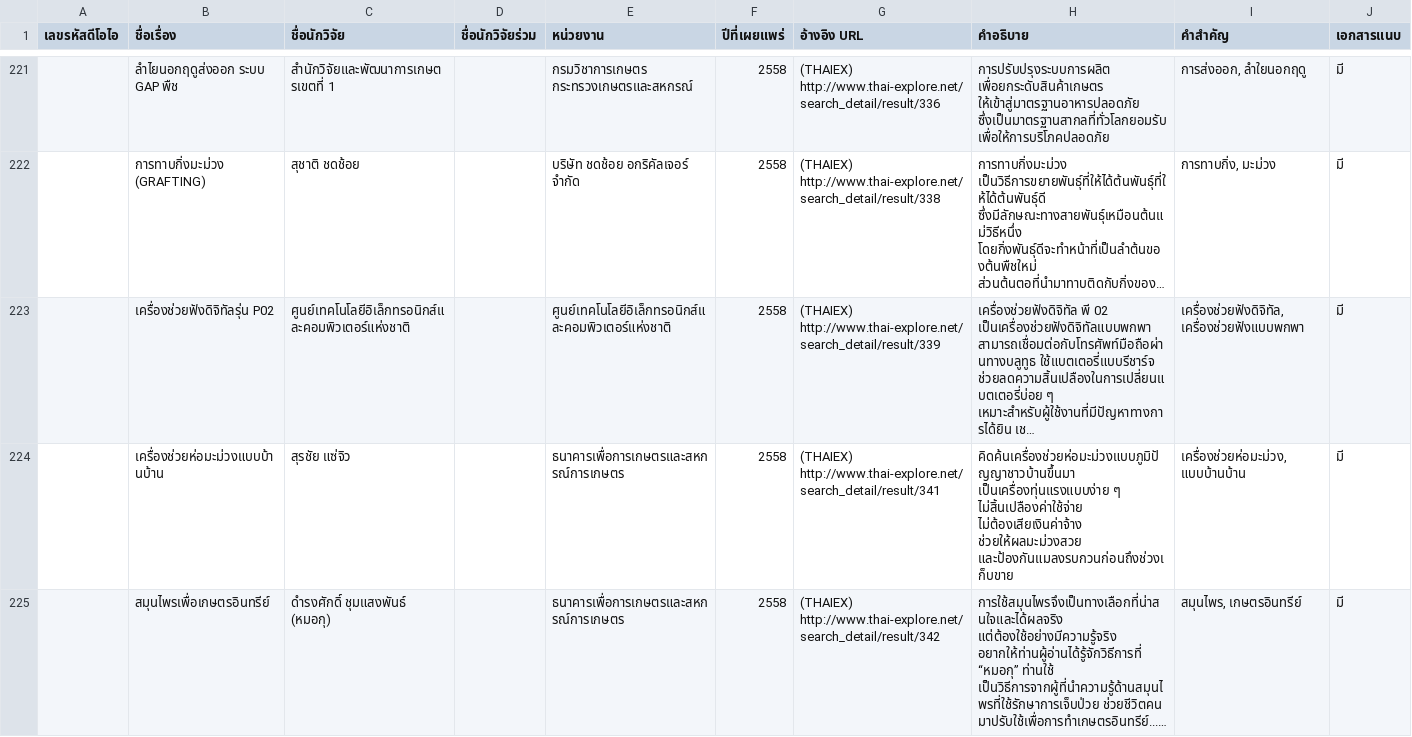
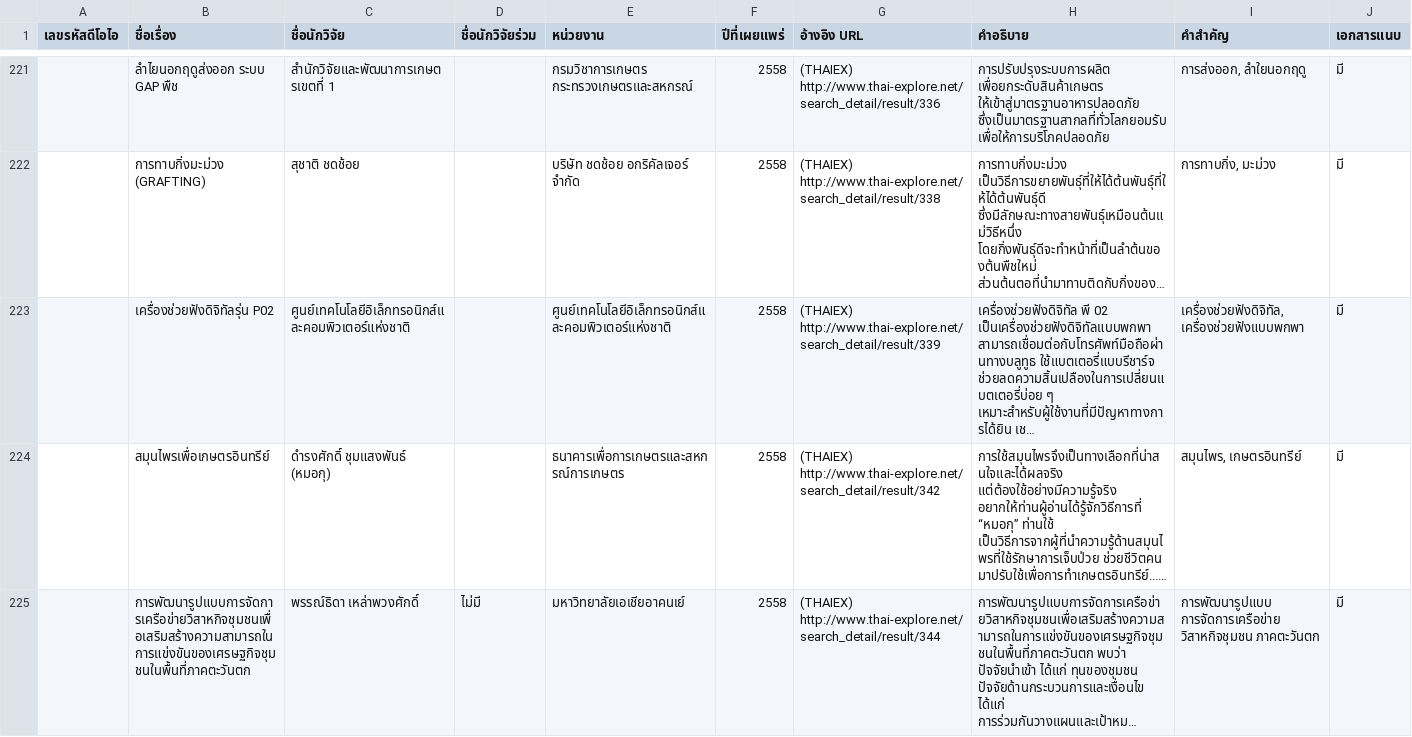
Before and after one commit to PeerawatProject14/Final-project, a CSV file: Model/project.csv, drawn as a sheet; only a part is shown, gaps mark what is left out; the shorter side is filled out with more unchanged rows; long unchanged cells end in …; the diff covers the shown part only; the diff names each change by its address in the sheet, - before the commit and + after, or states it on an @@ line.

```diff
--- a/Model/project.csv
+++ b/Model/project.csv
-row 224:  | เครื่องช่วยห่อมะม่วงแบบบ้านบ้าน | สุรชัย แซ่จิว |  | ธนาคารเพื่อการเกษตรและสหกรณ์การเกษตร | 2558 | (THAIEX) http://www.thai-explore.net/search_detail/result/341 | คิดค้นเครื่องช่วยห่อมะม่วงแบบภูมิปัญญาชาวบ้านขึ้นมา เป็นเครื่องทุ่นแรงแบบง่าย ๆ ไม่สิ้นเปลืองค่าใช้จ่าย ไม่ต้องเสียเงินค่าจ้าง ช่วยให้ผลมะม่วงสวย และป้องกันแมลงรบกวนก่อนถึงช่วงเก็บขาย | เครื่องช่วยห่อมะม่วง, แบบบ้านบ้าน | มี
```
Also changed, not shown: 1 removed row elsewhere in this file, 7 other files.
